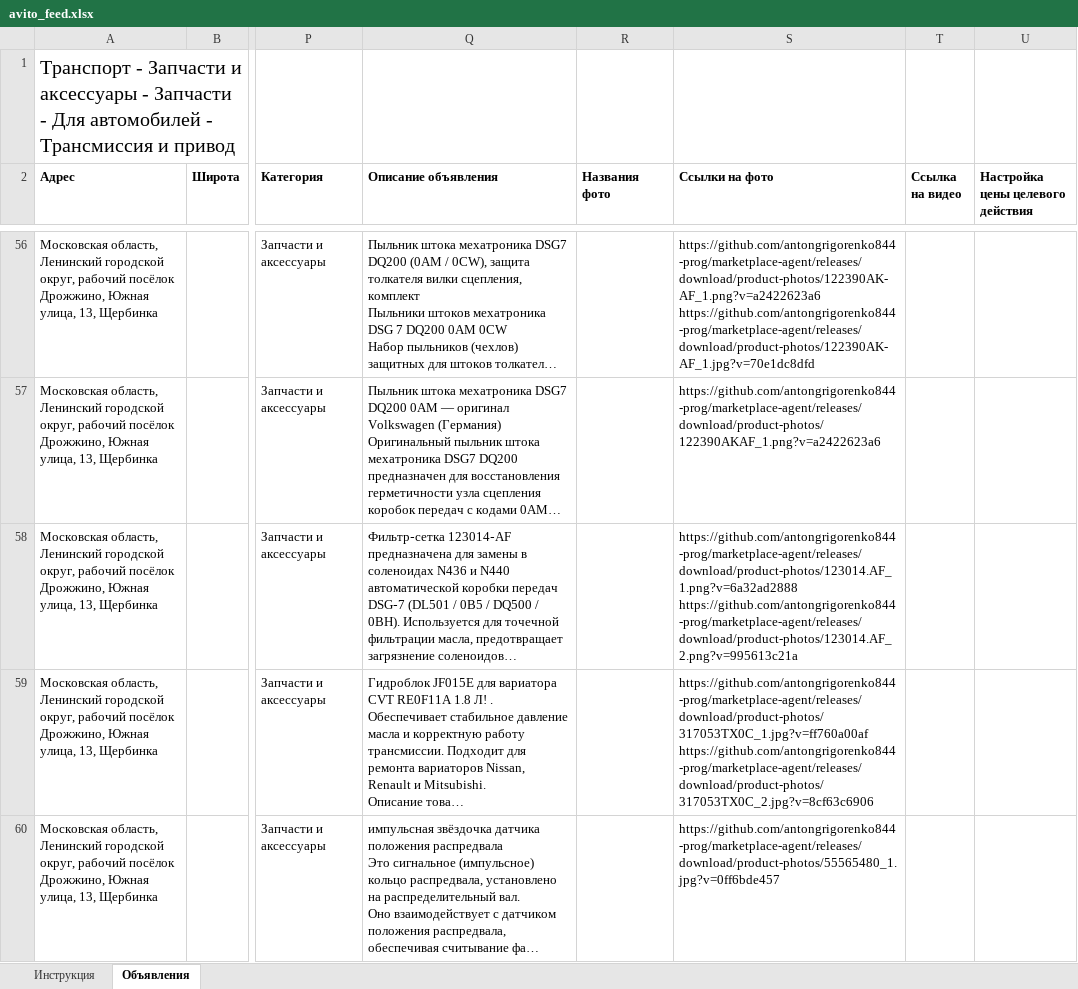
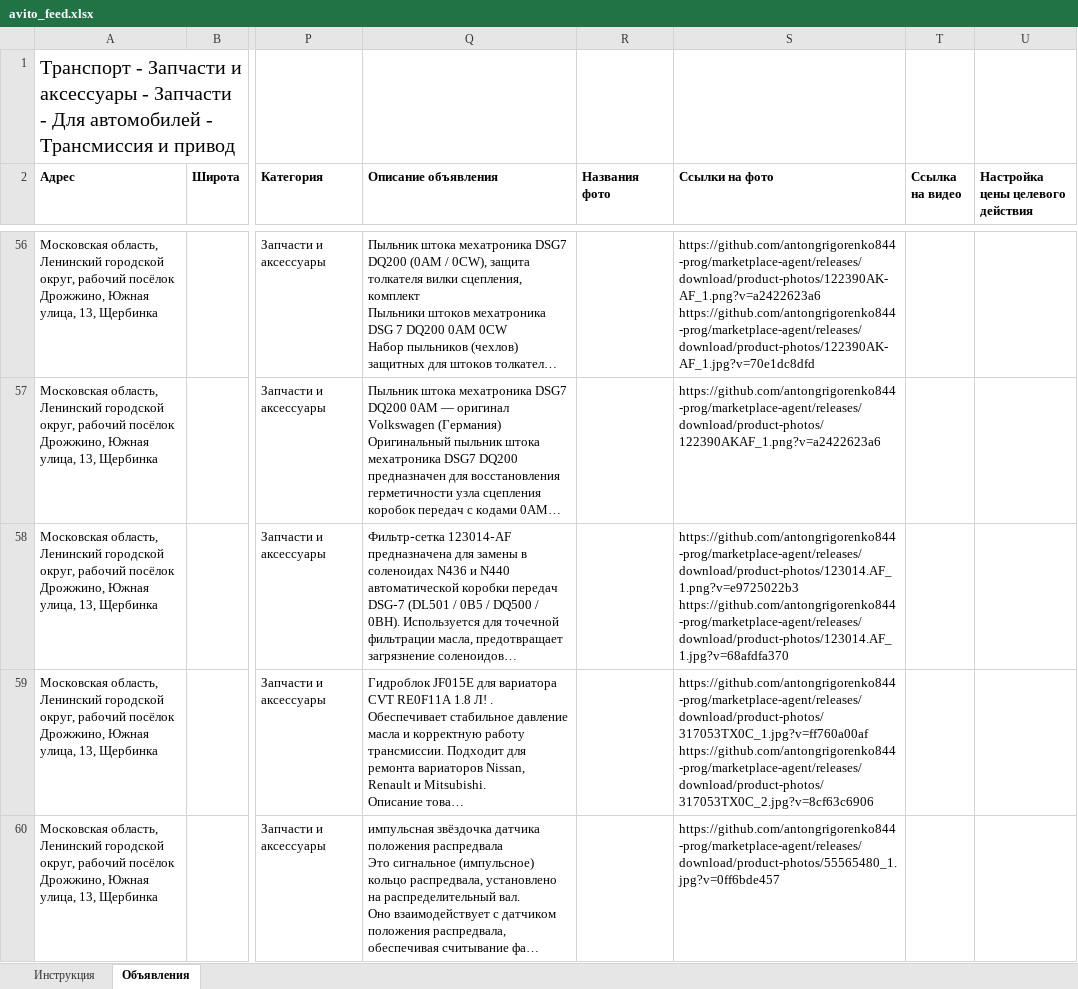
Before and after one commit to antongrigorenko844-prog/marketplace-agent, an Excel workbook: data/avito_feed.xlsx, sheet Объявления, drawn as a sheet; only a part is shown, gaps mark what is left out; long unchanged cells end in …; values as stored, in another font and other column widths than the file's, no borders; ↵ is a line break in a cell; the diff names each change by its address in the sheet, - before the commit and + after, or states it on an @@ line.

```diff
--- a/data/avito_feed.xlsx (sheet Объявления)
+++ b/data/avito_feed.xlsx (sheet Объявления)
-S58 (Ссылки на фото): https://github.com/antongrigorenko844-prog/marketplace-agent/releases/download/product-photos/123014.AF_1.png?v=6a32ad2888 ↵ https://github.com/antongrigorenko844-prog/marketplace-agent/releases/download/product-photos/123014.AF_2.png?v=995613c21a
+S58 (Ссылки на фото): https://github.com/antongrigorenko844-prog/marketplace-agent/releases/download/product-photos/123014.AF_1.png?v=e9725022b3 ↵ https://github.com/antongrigorenko844-prog/marketplace-agent/releases/download/product-photos/123014.AF_1.jpg?v=68afdfa370
```
Also changed, not shown: data/master_control.xlsx, data/ozon_catalog.xlsx, 5 other files.
